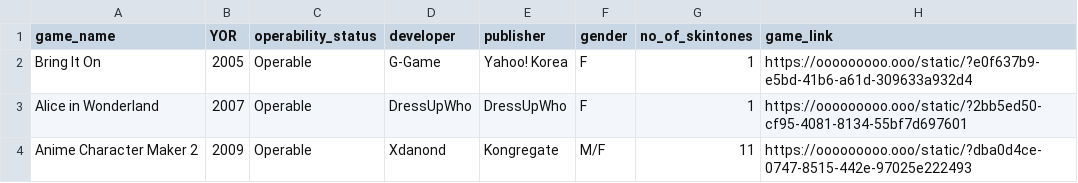
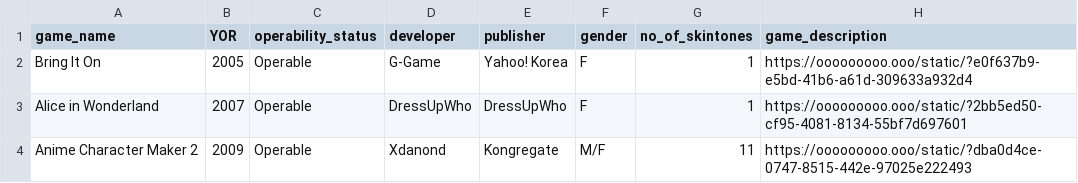
Before and after one commit to CultureAsData-UIUC/is310-fall-2024-group-1, a CSV file: computing-cultural-data/dress_up_games.csv, drawn as a sheet; only a part is shown.

Commit message:
Update dress_up_games.csv

```diff
--- a/computing-cultural-data/dress_up_games.csv
+++ b/computing-cultural-data/dress_up_games.csv
@@ -1,2 +1,2 @@
-game_name,YOR,operability_status,developer,publisher,gender,no_of_skintones,game_link
+game_name,YOR,operability_status,developer,publisher,gender,no_of_skintones,game_description
 Bring It On,2005,Operable,G-Game,Yahoo! Korea,F,1,https://ooooooooo.ooo/static/?e0f637b9-e5bd-41b6-a61d-309633a932d4
```
